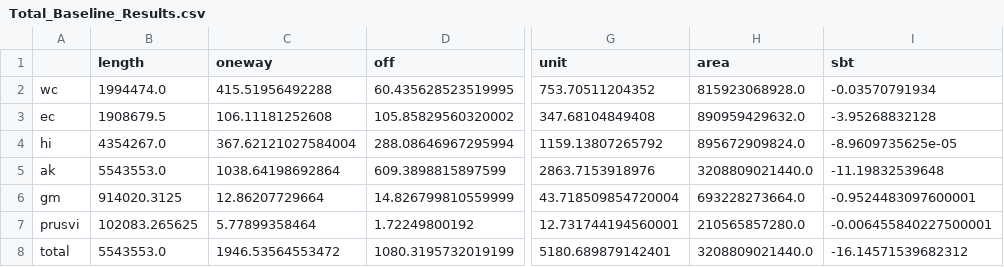
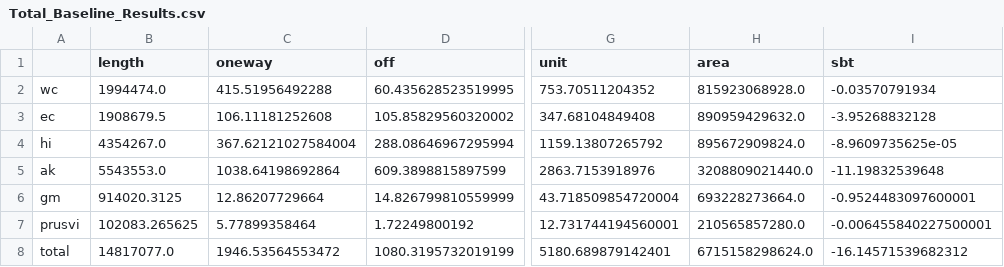
Before and after one commit to USMHKResource/wave_res, a CSV file: results/Total_Baseline_Results.csv, drawn as a sheet; only a part is shown, gaps mark what is left out; the diff names each change by its address in the sheet, - before the commit and + after, or states it on an @@ line.

Commit message:
Fix length+area totals.

```diff
--- a/results/Total_Baseline_Results.csv
+++ b/results/Total_Baseline_Results.csv
-B8 (length): 5543553.0
+B8 (length): 14817077.0
-H8 (area): 3208809021440.0
+H8 (area): 6715158298624.0
```
Also changed, not shown: results/Nearshore_Baseline_Results.csv, results/Nearshore_Extraction_Results.csv, 2 other files.
